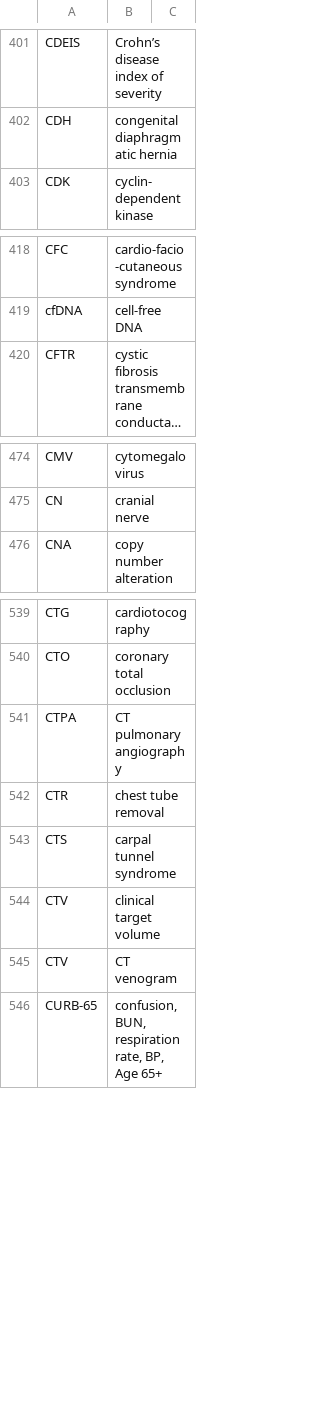
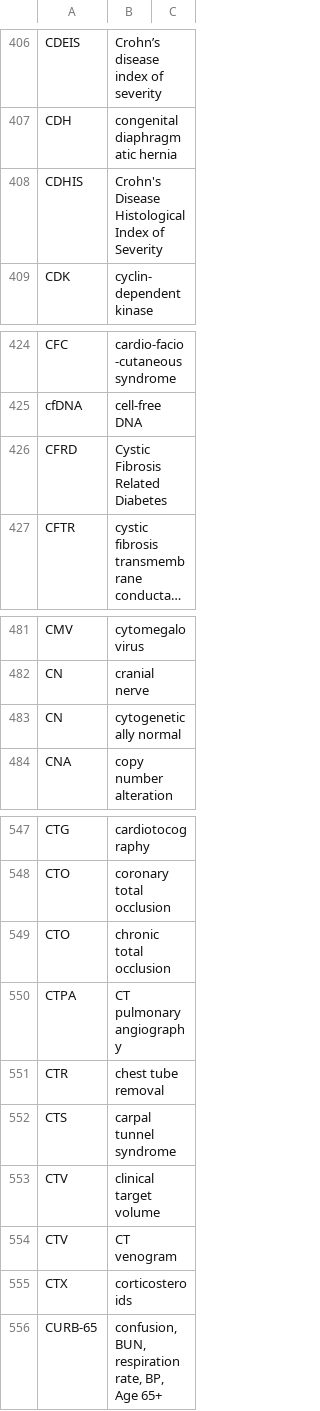
Before and after one commit to imantsm/medical_abbreviations, a CSV file: #-M, medical abbreviations.csv, drawn as a sheet; only a part is shown, gaps mark what is left out; long unchanged cells end in …; the diff covers the shown part only; the diff names each change by its address in the sheet, - before the commit and + after, or states it on an @@ line.

```diff
--- a/#-M, medical abbreviations.csv
+++ b/#-M, medical abbreviations.csv
+row 408: CDHIS | Crohn's Disease Histological Index of Severity
+row 426: CFRD | Cystic Fibrosis Related Diabetes
+row 483: CN | cytogenetically normal
+row 549: CTO | chronic total occlusion
+row 555: CTX | corticosteroids
```
Also changed, not shown: 24 added rows, 2 removed rows and 1 edited cell elsewhere in this file, N-Z, medical abbreviations.csv.
